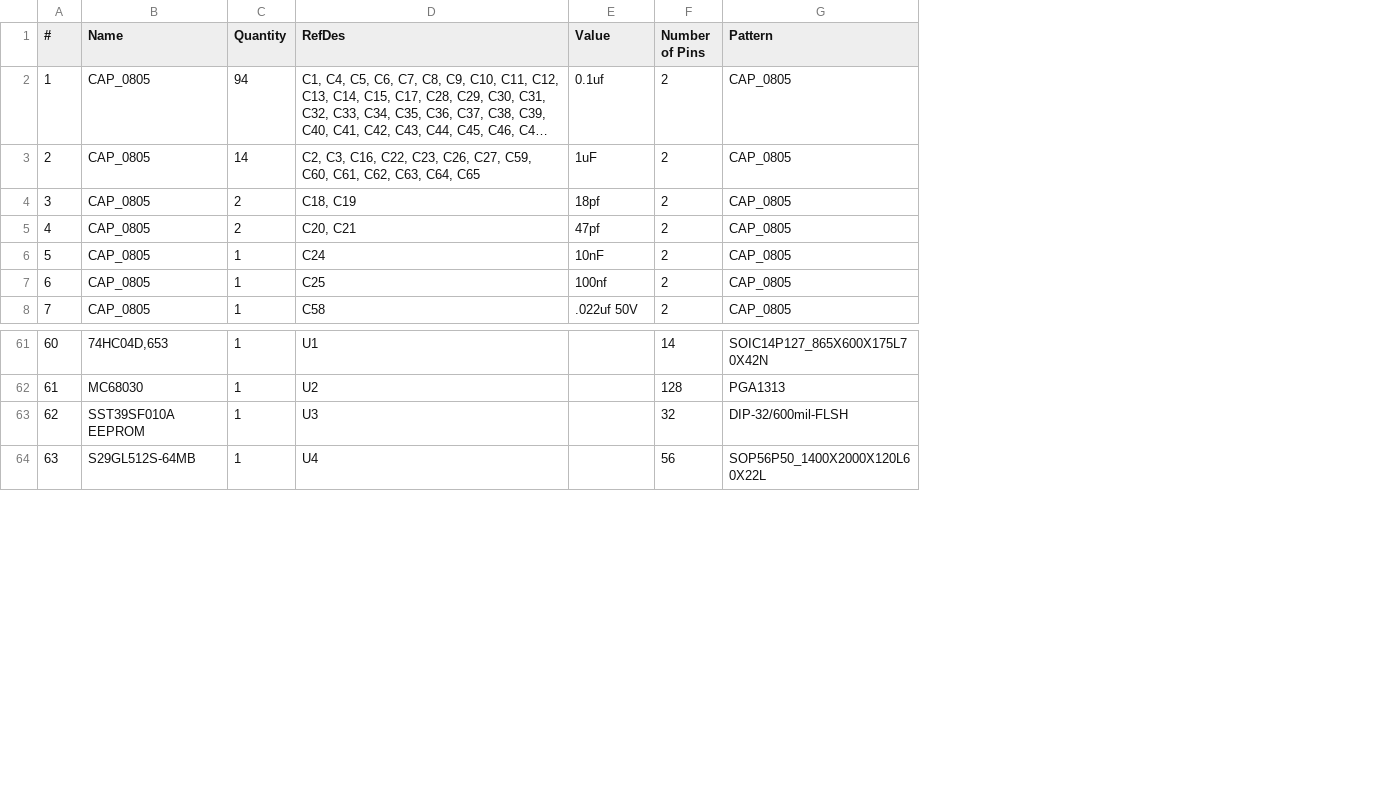
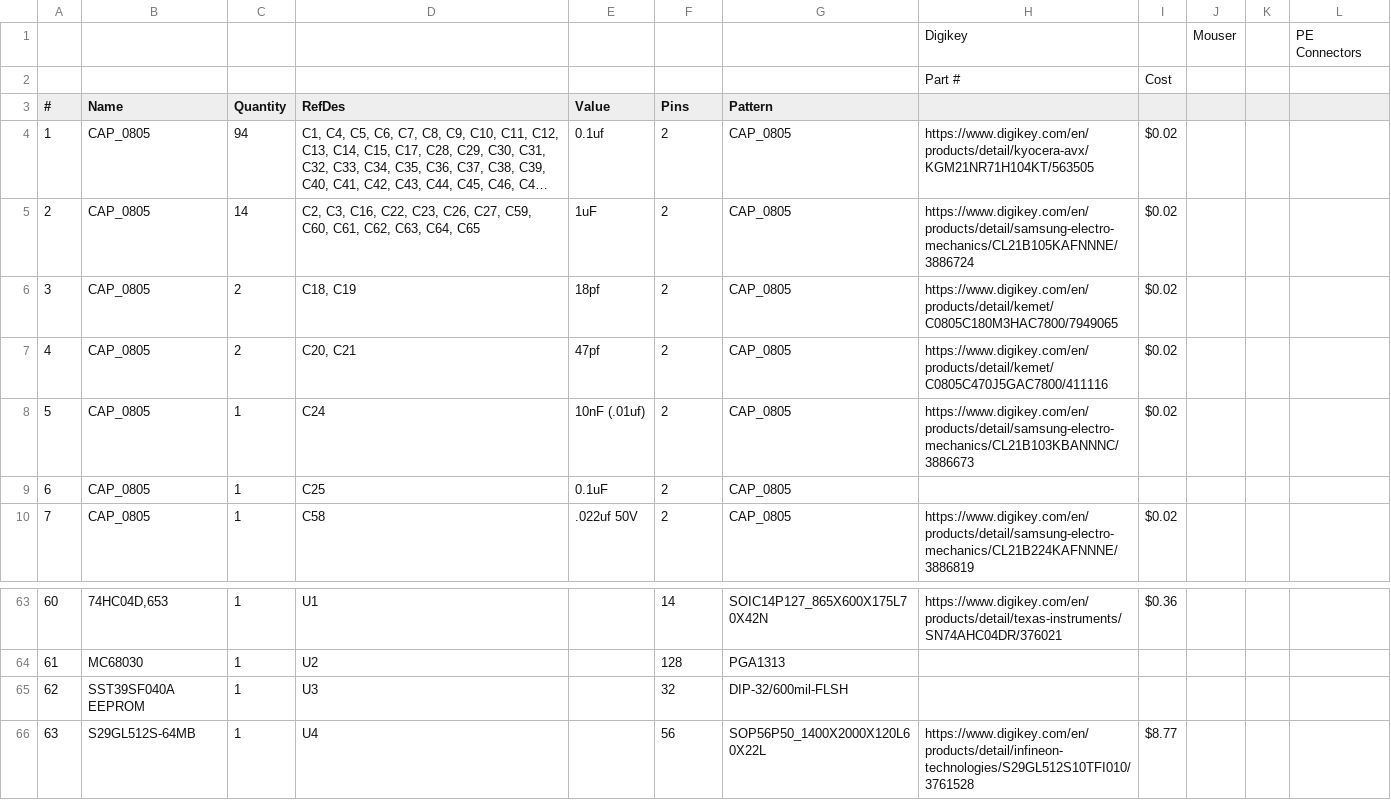
Before and after one commit to jeffsponaugle/roscoe, a CSV file: schematic/BOM.csv, drawn as a sheet; only a part is shown, gaps mark what is left out; long unchanged cells end in …; addresses are those after the commit; the diff names each change by its address in the sheet, - before the commit and + after, or states it on an @@ line.

Commit message:
Update BOM.csv
BOM

```diff
--- a/schematic/BOM.csv
+++ b/schematic/BOM.csv
+column H, rows 4-10: https://www.digikey.com/en/products/detail/kyocera-avx/KGM21NR71H104KT/563505 | https://www.digikey.com/en/products/detail/samsung-electro-mechanics/CL21B105KAFNNNE/3886724 | https://www.digikey.com/en/products/detail/kemet/C0805C180M3HAC7800/7949065 | https://www.digikey.com/en/products/detail/kemet/C0805C470J5GAC7800/411116 | https://www.digikey.com/en/products/detail/samsung-electro-mechanics/CL21B103KBANNNC/3886673 |  | https://www.digikey.com/en/products/detail/samsung-electro-mechanics/CL21B224KAFNNNE/3886819; rows 63-66: https://www.digikey.com/en/products/detail/texas-instruments/SN74AHC04DR/376021 |  |  | https://www.digikey.com/en/products/detail/infineon-technologies/S29GL512S10TFI010/3761528
+column I, rows 4-10: $0.02 | $0.02 | $0.02 | $0.02 | $0.02 |  | $0.02; rows 63-66: $0.36 |  |  | $8.77
+column J, empty
+column K, empty
+column L, empty
+row 1:  |  |  |  |  |  |  | Digikey |  | Mouser |  | PE Connectors
+row 2:  |  |  |  |  |  |  | Part # | Cost
-F3: Number of Pins
+F3: Pins
-E8 (Value): 10nF
+E8 (Value): 10nF (.01uf)
-E9 (Value): 100nf
+E9 (Value): 0.1uF
-B65 (Name): SST39SF010A EEPROM
+B65 (Name): SST39SF040A EEPROM
```
